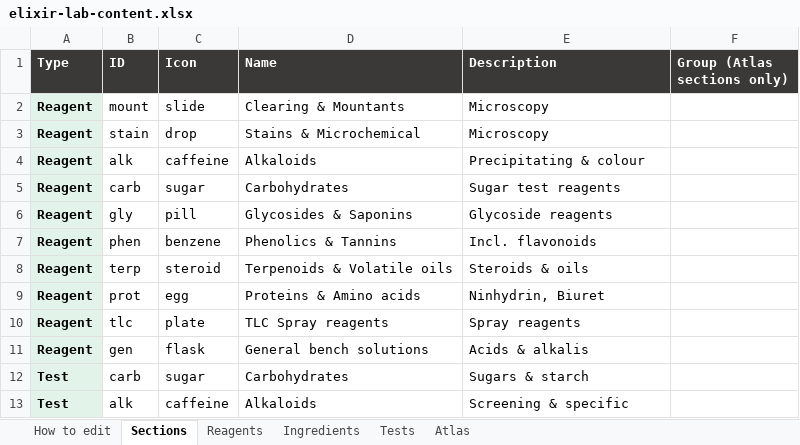
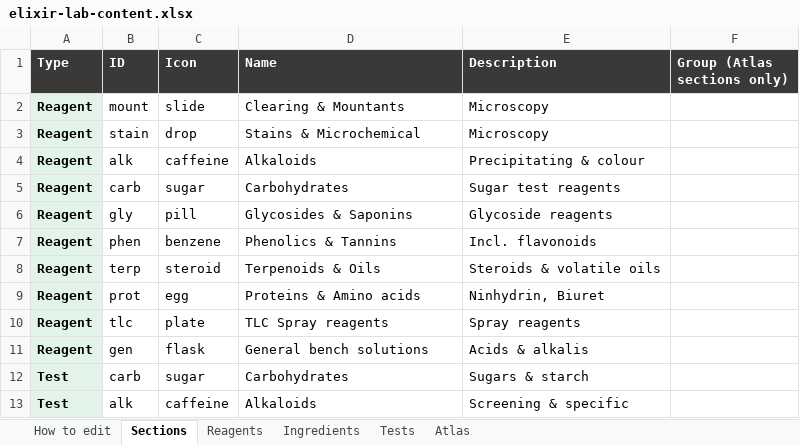
Before and after one commit to Dr-M-Sallam/elixir-lab, an Excel workbook: elixir-lab-content.xlsx, sheet Sections, drawn as a sheet; only a part is shown; values as stored, in another font and other column widths than the file's, no borders; the diff names each change by its address in the sheet, - before the commit and + after, or states it on an @@ line.

```diff
--- a/elixir-lab-content.xlsx (sheet Sections)
+++ b/elixir-lab-content.xlsx (sheet Sections)
-D8 (Name): Terpenoids & Volatile oils
+D8 (Name): Terpenoids & Oils
-E8 (Description): Steroids & oils
+E8 (Description): Steroids & volatile oils
```
Also changed, not shown: 2 other files.
